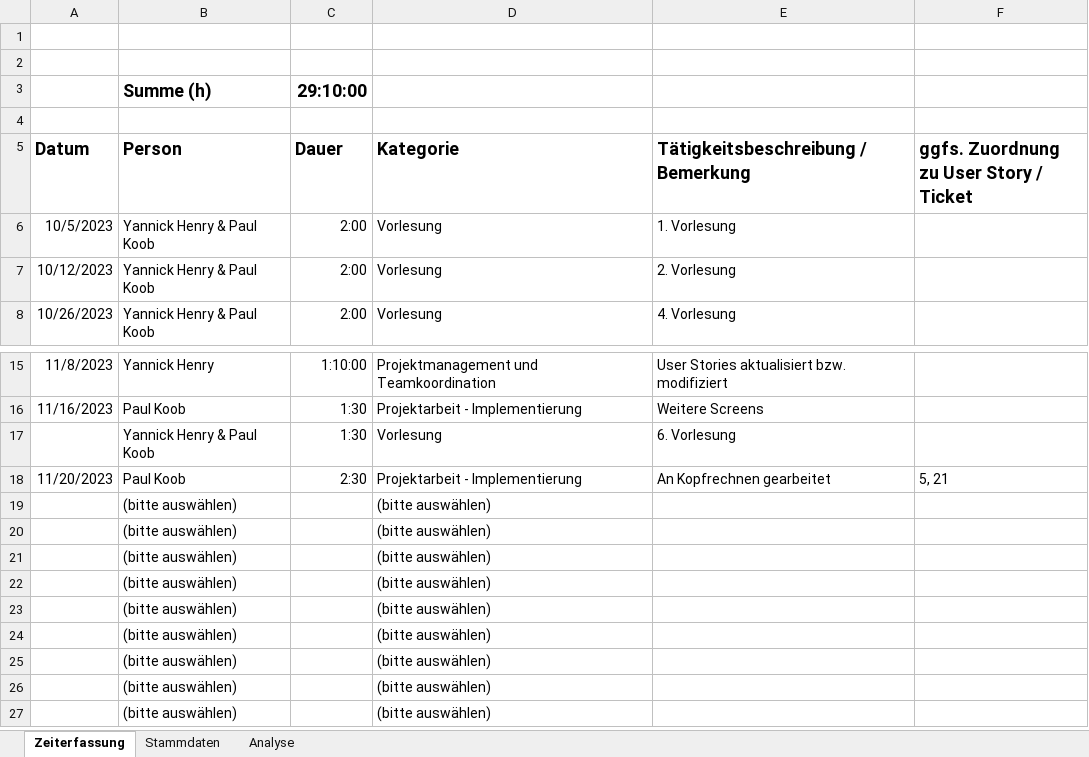
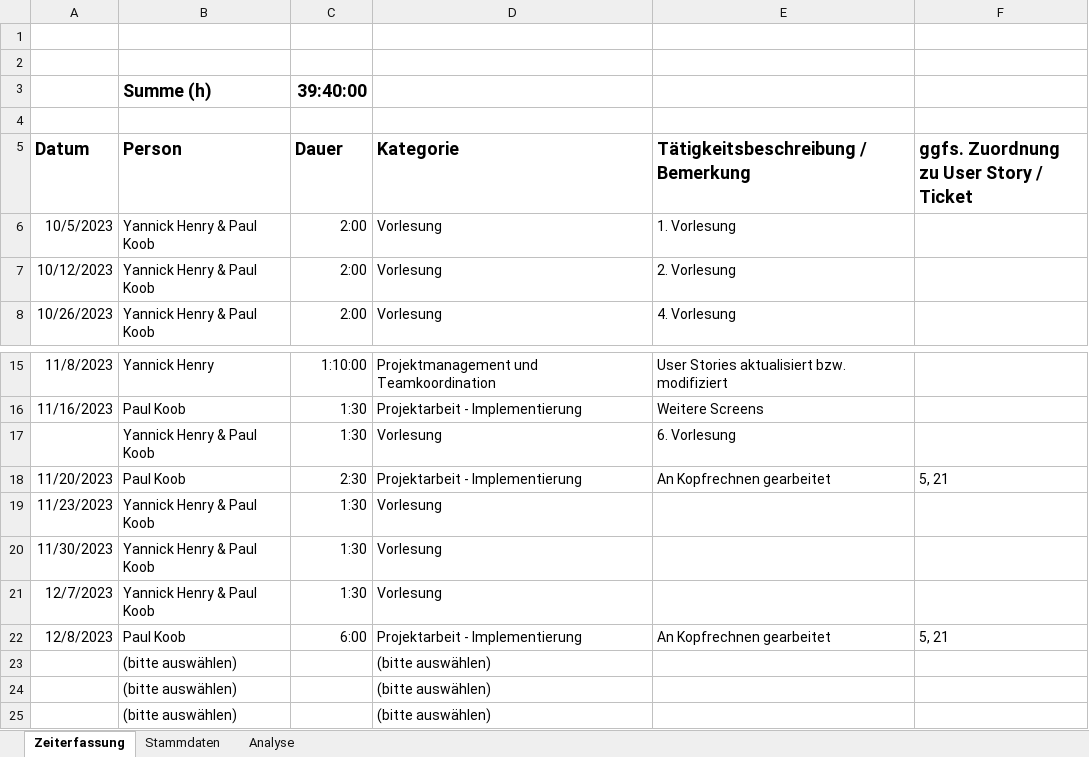
Before and after one commit to YannHe02/ema_app, an Excel workbook: Zeiterfassung.xlsx, sheet Zeiterfassung, drawn as a sheet; only a part is shown, gaps mark what is left out; the shorter side is filled out with more unchanged rows; values as stored, in another font and other column widths than the file's, no borders; removed rows and columns are numbered as before the commit, all else as after; the diff names each change by its address in the sheet, - before the commit and + after, or states it on an @@ line.

Commit message:
Weiter an Kopfrechnen gearbeitet

```diff
--- a/Zeiterfassung.xlsx (sheet Zeiterfassung)
+++ b/Zeiterfassung.xlsx (sheet Zeiterfassung)
-C3 (Dauer): 29:10:00
+C3 (Dauer): 39:40:00
-row 19:  | (bitte auswählen) |  | (bitte auswählen)
-row 20:  | (bitte auswählen) |  | (bitte auswählen)
-row 21:  | (bitte auswählen) |  | (bitte auswählen)
-row 22:  | (bitte auswählen) |  | (bitte auswählen)
+row 19: 11/23/2023 | Yannick Henry & Paul Koob | 1:30 | Vorlesung
+row 20: 11/30/2023 | Yannick Henry & Paul Koob | 1:30 | Vorlesung
+row 21: 12/7/2023 | Yannick Henry & Paul Koob | 1:30 | Vorlesung
+row 22: 12/8/2023 | Paul Koob | 6:00 | Projektarbeit - Implementierung | An Kopfrechnen gearbeitet | 5, 21
```
Also changed, not shown: 1 other file.
